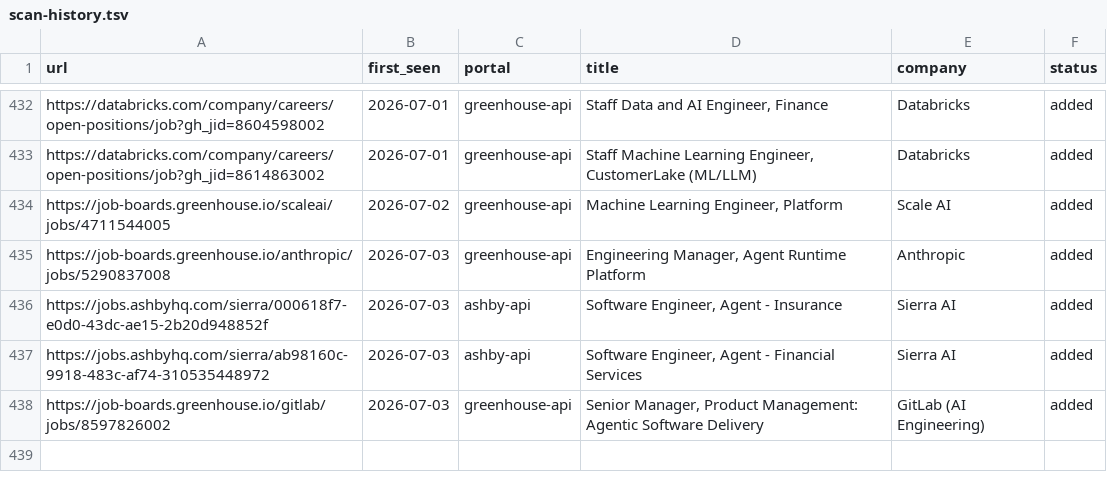
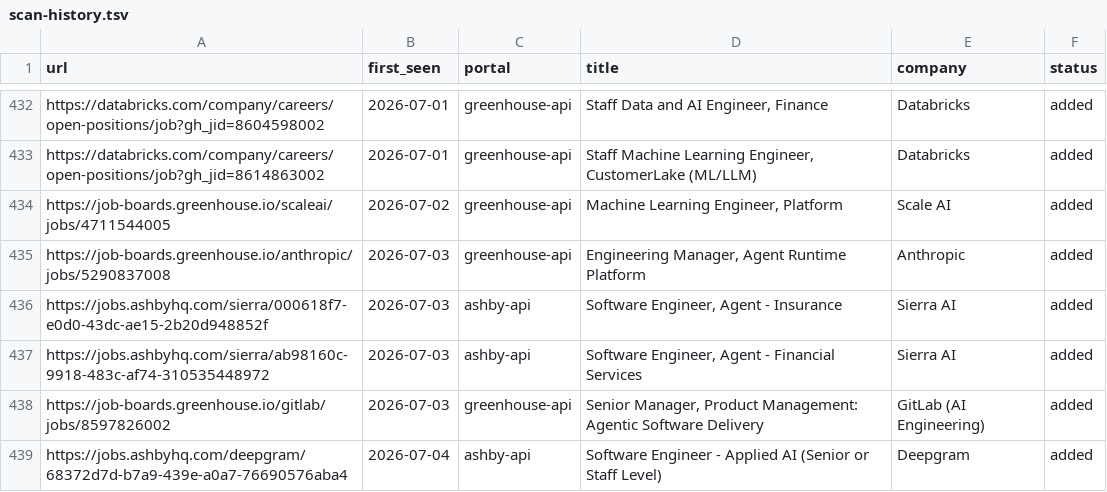
Before and after one commit to jayavardhan8907/AutomateJob, a TSV file: data/scan-history.tsv, drawn as a sheet; only a part is shown, gaps mark what is left out.

Commit message:
chore: auto-scan 2026-07-04

```diff
--- a/data/scan-history.tsv
+++ b/data/scan-history.tsv
@@ -438 +438,2 @@ https://jobs.ashbyhq.com/sierra/ab98160c-9918-483c-af74-310535448972	2026-07-03
 https://job-boards.greenhouse.io/gitlab/jobs/8597826002	2026-07-03	greenhouse-api	Senior Manager, Product Management: Agentic Software Delivery	GitLab (AI Engineering)	added
+https://jobs.ashbyhq.com/deepgram/68372d7d-b7a9-439e-a0a7-76690576aba4	2026-07-04	ashby-api	Software Engineer - Applied AI (Senior or Staff Level)	Deepgram	added
```
Also changed, not shown: 1 other file.
